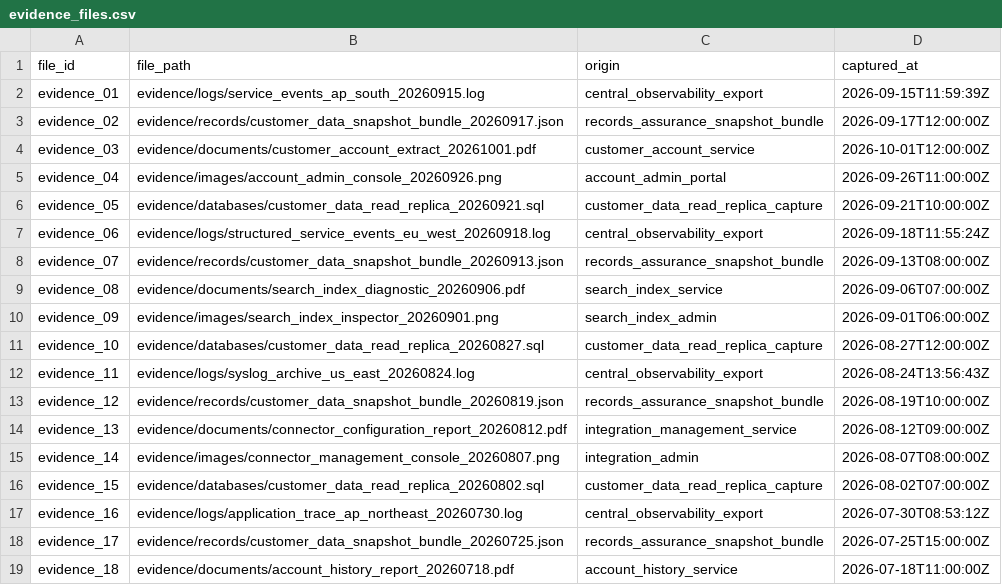
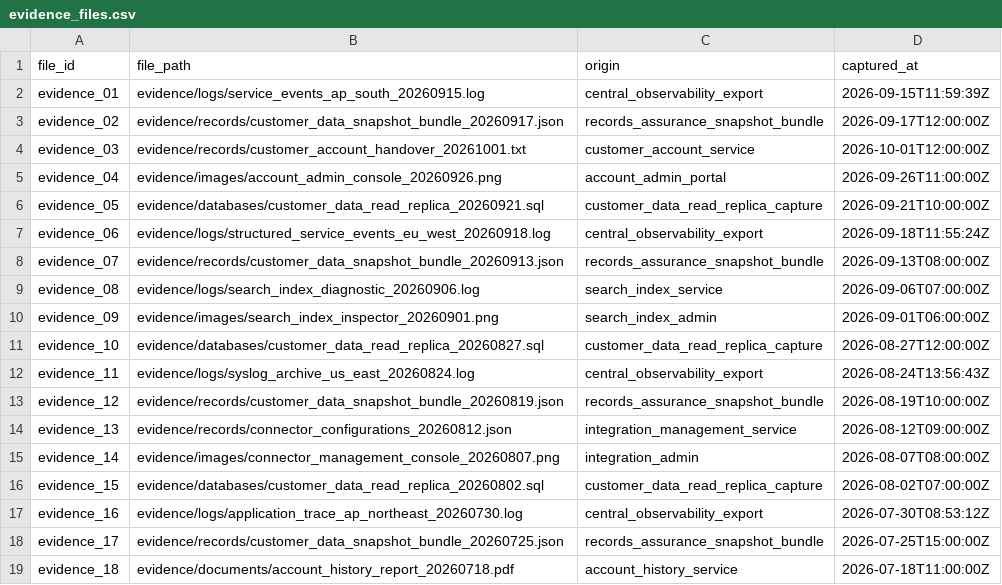
Before and after one commit to 263408saumyakushwaha/hackerrank-orchestrate-october26, a CSV file: dataset/evidence_files.csv, drawn as a sheet; only a part is shown; the diff covers the shown part only.

```diff
--- a/dataset/evidence_files.csv
+++ b/dataset/evidence_files.csv
@@ -3,3 +3,3 @@ evidence_01,evidence/logs/service_events_ap_south_20260915.log,central_observabi
 evidence_02,evidence/records/customer_data_snapshot_bundle_20260917.json,records_assurance_snapshot_bundle,2026-09-17T12:00:00Z
-evidence_03,evidence/documents/customer_account_extract_20261001.pdf,customer_account_service,2026-10-01T12:00:00Z
+evidence_03,evidence/records/customer_account_handover_20261001.txt,customer_account_service,2026-10-01T12:00:00Z
 evidence_04,evidence/images/account_admin_console_20260926.png,account_admin_portal,2026-09-26T11:00:00Z
@@ -8,3 +8,3 @@ evidence_06,evidence/logs/structured_service_events_eu_west_20260918.log,central
 evidence_07,evidence/records/customer_data_snapshot_bundle_20260913.json,records_assurance_snapshot_bundle,2026-09-13T08:00:00Z
-evidence_08,evidence/documents/search_index_diagnostic_20260906.pdf,search_index_service,2026-09-06T07:00:00Z
+evidence_08,evidence/logs/search_index_diagnostic_20260906.log,search_index_service,2026-09-06T07:00:00Z
 evidence_09,evidence/images/search_index_inspector_20260901.png,search_index_admin,2026-09-01T06:00:00Z
@@ -13,3 +13,3 @@ evidence_11,evidence/logs/syslog_archive_us_east_20260824.log,central_observabil
 evidence_12,evidence/records/customer_data_snapshot_bundle_20260819.json,records_assurance_snapshot_bundle,2026-08-19T10:00:00Z
-evidence_13,evidence/documents/connector_configuration_report_20260812.pdf,integration_management_service,2026-08-12T09:00:00Z
+evidence_13,evidence/records/connector_configurations_20260812.json,integration_management_service,2026-08-12T09:00:00Z
 evidence_14,evidence/images/connector_management_console_20260807.png,integration_admin,2026-08-07T08:00:00Z
```
Also changed, not shown: 3 removed rows and 3 edited cells elsewhere in this file, 8 other files.
